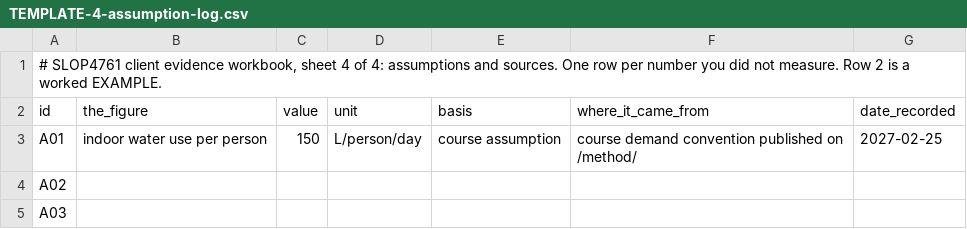
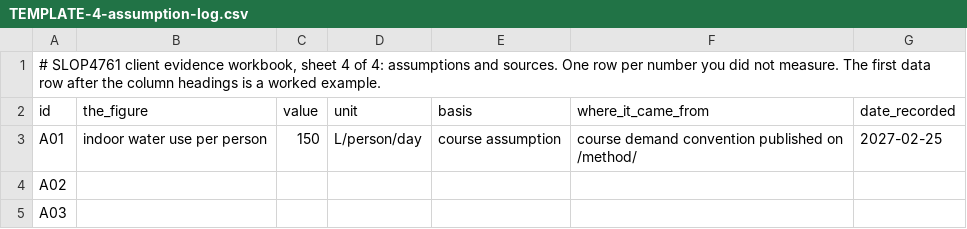
Before and after one commit to comp4020-agentic-coding-studio/comp4020-ass2-Adeeth101, a CSV file: public/data/workbook/TEMPLATE-4-assumption-log.csv, drawn as a sheet.

```diff
--- a/public/data/workbook/TEMPLATE-4-assumption-log.csv
+++ b/public/data/workbook/TEMPLATE-4-assumption-log.csv
@@ -1,2 +1,2 @@
-"# SLOP4761 client evidence workbook, sheet 4 of 4: assumptions and sources. One row per number you did not measure. Row 2 is a worked EXAMPLE."
+"# SLOP4761 client evidence workbook, sheet 4 of 4: assumptions and sources. One row per number you did not measure. The first data row after the column headings is a worked example."
 id,the_figure,value,unit,basis,where_it_came_from,date_recorded
```
Also changed, not shown: public/data/workbook/TEMPLATE-1-client-facts.csv, public/data/workbook/TEMPLATE-3-measurement-register.csv, 40 other files.
